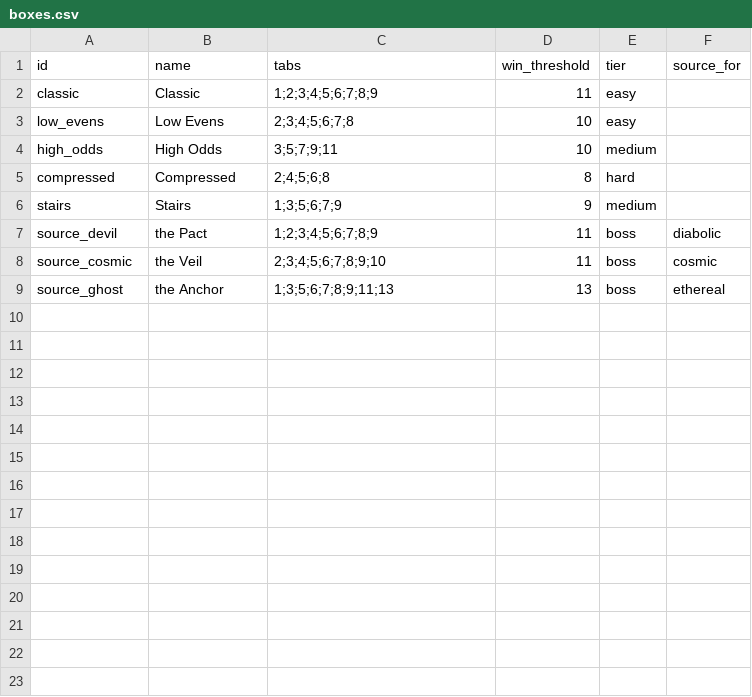
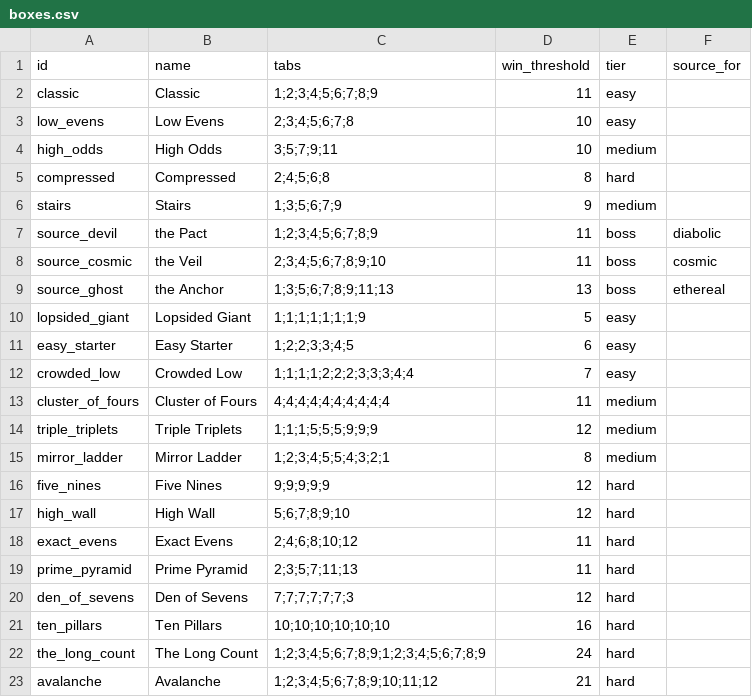
Before and after one commit to caleb-the-dev/SealTheBox, a CSV file: seal-the-box/data/boxes.csv, drawn as a sheet.

```diff
--- a/seal-the-box/data/boxes.csv
+++ b/seal-the-box/data/boxes.csv
@@ -9 +9,15 @@ source_cosmic,the Veil,2;3;4;5;6;7;8;9;10,11,boss,cosmic
 source_ghost,the Anchor,1;3;5;6;7;8;9;11;13,13,boss,ethereal
+lopsided_giant,Lopsided Giant,1;1;1;1;1;1;1;9,5,easy,
+easy_starter,Easy Starter,1;2;2;3;3;4;5,6,easy,
+crowded_low,Crowded Low,1;1;1;1;2;2;2;3;3;3;4;4,7,easy,
+cluster_of_fours,Cluster of Fours,4;4;4;4;4;4;4;4;4;4,11,medium,
+triple_triplets,Triple Triplets,1;1;1;5;5;5;9;9;9,12,medium,
+mirror_ladder,Mirror Ladder,1;2;3;4;5;5;4;3;2;1,8,medium,
+five_nines,Five Nines,9;9;9;9;9,12,hard,
+high_wall,High Wall,5;6;7;8;9;10,12,hard,
+exact_evens,Exact Evens,2;4;6;8;10;12,11,hard,
+prime_pyramid,Prime Pyramid,2;3;5;7;11;13,11,hard,
+den_of_sevens,Den of Sevens,7;7;7;7;7;7;3,12,hard,
+ten_pillars,Ten Pillars,10;10;10;10;10;10,16,hard,
+the_long_count,The Long Count,1;2;3;4;5;6;7;8;9;1;2;3;4;5;6;7;8;9,24,hard,
+avalanche,Avalanche,1;2;3;4;5;6;7;8;9;10;11;12,21,hard,
```
Also changed, not shown: 1 other file.
